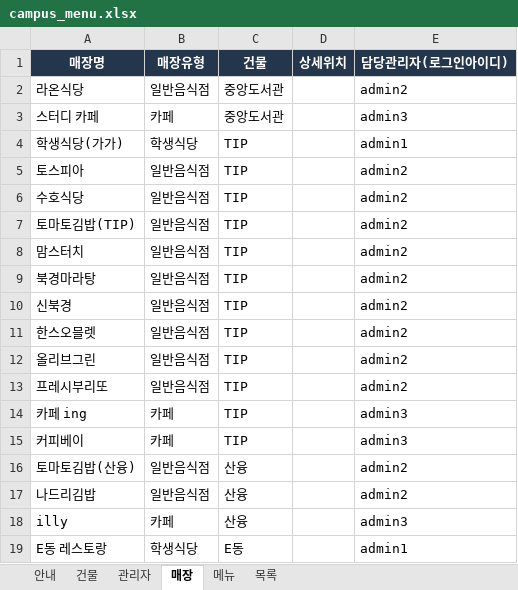
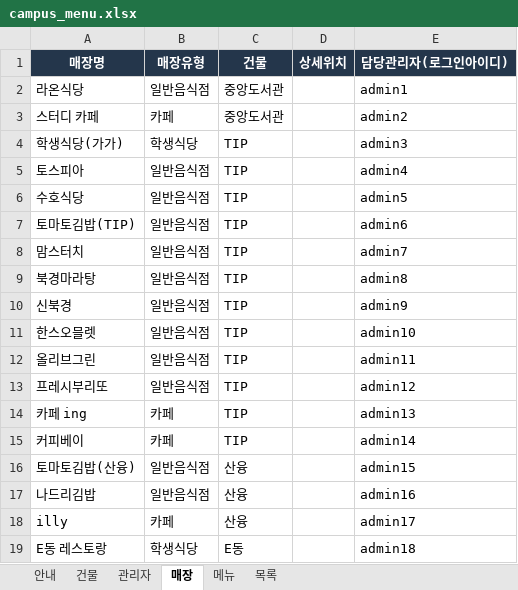
Before and after one commit to db-campus-food/campus_food, an Excel workbook: data/campus_menu.xlsx, sheet 매장, drawn as a sheet; values as stored, in another font and other column widths than the file's, no borders; the diff names each change by its address in the sheet, - before the commit and + after, or states it on an @@ line.

```diff
--- a/data/campus_menu.xlsx (sheet 매장)
+++ b/data/campus_menu.xlsx (sheet 매장)
-E2 (담당관리자(로그인아이디)): admin2
+E2 (담당관리자(로그인아이디)): admin1
-E3 (담당관리자(로그인아이디)): admin3
+E3 (담당관리자(로그인아이디)): admin2
-E4 (담당관리자(로그인아이디)): admin1
+E4 (담당관리자(로그인아이디)): admin3
-E5 (담당관리자(로그인아이디)): admin2
+E5 (담당관리자(로그인아이디)): admin4
-E6 (담당관리자(로그인아이디)): admin2
+E6 (담당관리자(로그인아이디)): admin5
-E7 (담당관리자(로그인아이디)): admin2
+E7 (담당관리자(로그인아이디)): admin6
-E8 (담당관리자(로그인아이디)): admin2
+E8 (담당관리자(로그인아이디)): admin7
-E9 (담당관리자(로그인아이디)): admin2
+E9 (담당관리자(로그인아이디)): admin8
-E10 (담당관리자(로그인아이디)): admin2
+E10 (담당관리자(로그인아이디)): admin9
-E11 (담당관리자(로그인아이디)): admin2
+E11 (담당관리자(로그인아이디)): admin10
-E12 (담당관리자(로그인아이디)): admin2
+E12 (담당관리자(로그인아이디)): admin11
-E13 (담당관리자(로그인아이디)): admin2
+E13 (담당관리자(로그인아이디)): admin12
-E14 (담당관리자(로그인아이디)): admin3
+E14 (담당관리자(로그인아이디)): admin13
-E15 (담당관리자(로그인아이디)): admin3
+E15 (담당관리자(로그인아이디)): admin14
-E16 (담당관리자(로그인아이디)): admin2
+E16 (담당관리자(로그인아이디)): admin15
-E17 (담당관리자(로그인아이디)): admin2
+E17 (담당관리자(로그인아이디)): admin16
-E18 (담당관리자(로그인아이디)): admin3
+E18 (담당관리자(로그인아이디)): admin17
-E19 (담당관리자(로그인아이디)): admin1
+E19 (담당관리자(로그인아이디)): admin18
```
Also changed, not shown: sheet 관리자, 6 other files.
